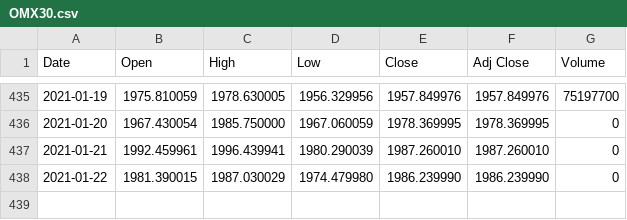
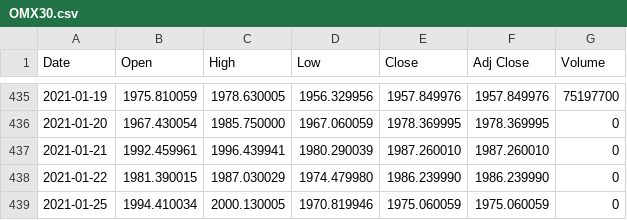
Before and after one commit to adamaltmejd/sse_cern, a CSV file: data/OMX30/OMX30.csv, drawn as a sheet; only a part is shown, gaps mark what is left out.

```diff
--- a/data/OMX30/OMX30.csv
+++ b/data/OMX30/OMX30.csv
@@ -438 +438,2 @@ Date,Open,High,Low,Close,Adj Close,Volume
 2021-01-22,1981.390015,1987.030029,1974.479980,1986.239990,1986.239990,0
+2021-01-25,1994.410034,2000.130005,1970.819946,1975.060059,1975.060059,0
```
Also changed, not shown: 1 other file.
